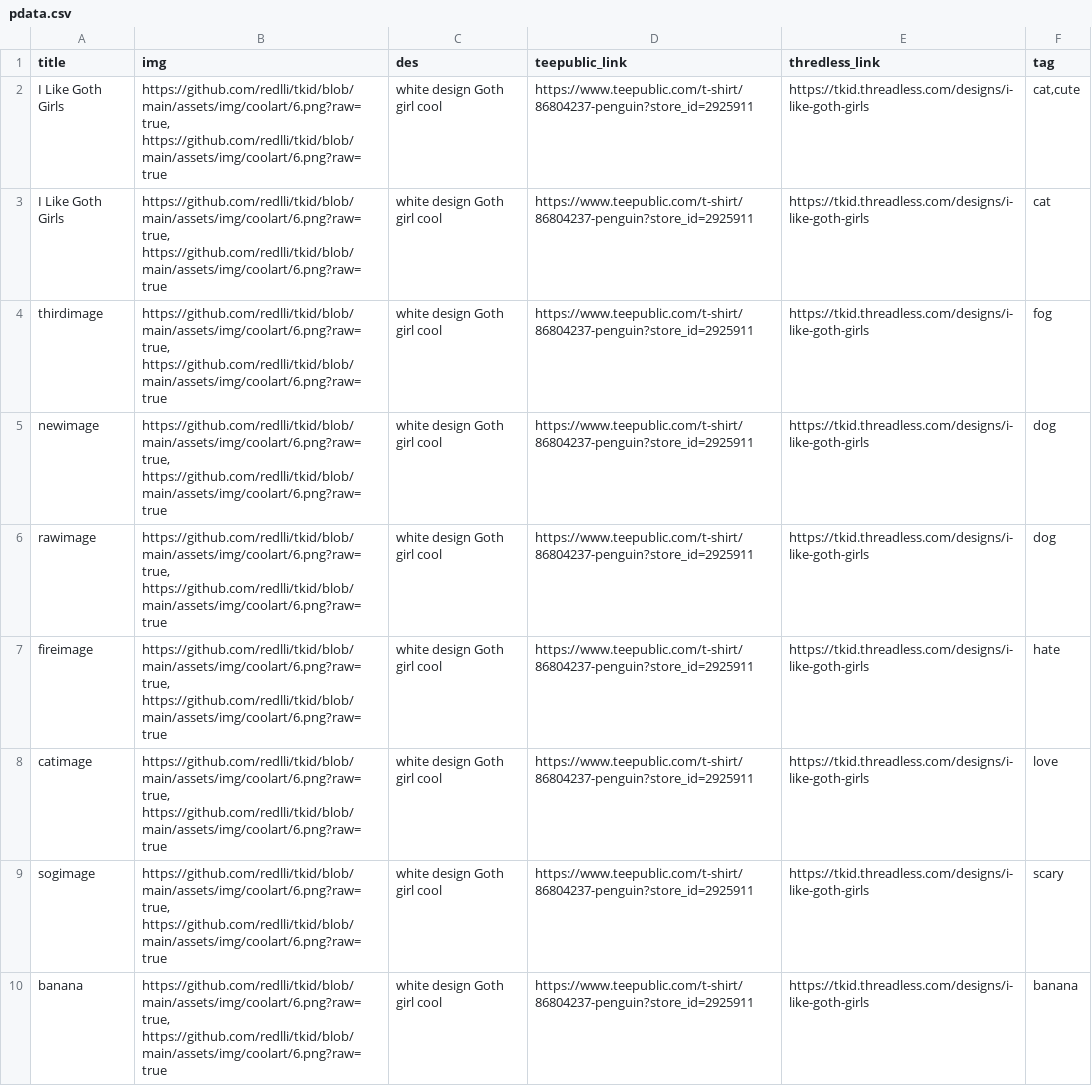
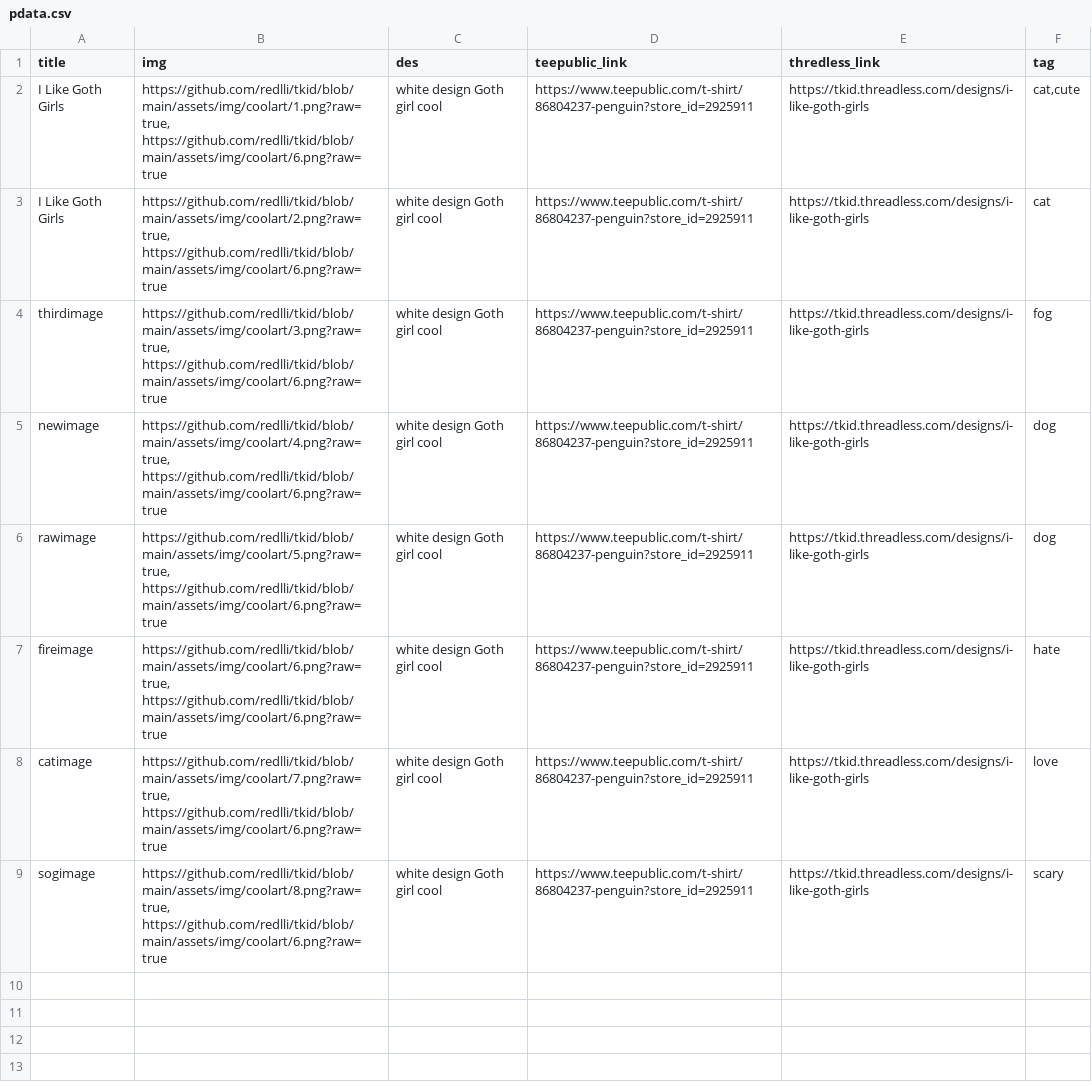
Before and after one commit to redlli/tkid, a CSV file: _data/pdata.csv, drawn as a sheet.

```diff
--- a/_data/pdata.csv
+++ b/_data/pdata.csv
@@ -1,10 +1,9 @@
 title,img,des,teepublic_link,thredless_link,tag
-I Like Goth Girls,"https://github.com/redlli/tkid/blob/main/assets/img/coolart/6.png?raw=true,  https://github.com/redlli/tkid/blob/main/assets/img/coolart/6.png?raw=true",white design Goth girl cool,https://www.teepublic.com/t-shirt/86804237-penguin?store_id=2925911,https://tkid.threadless.com/designs/i-like-goth-girls,"cat,cute"
-I Like Goth Girls,"https://github.com/redlli/tkid/blob/main/assets/img/coolart/6.png?raw=true,  https://github.com/redlli/tkid/blob/main/assets/img/coolart/6.png?raw=true",white design Goth girl cool,https://www.teepublic.com/t-shirt/86804237-penguin?store_id=2925911,https://tkid.threadless.com/designs/i-like-goth-girls,cat
-thirdimage,"https://github.com/redlli/tkid/blob/main/assets/img/coolart/6.png?raw=true,  https://github.com/redlli/tkid/blob/main/assets/img/coolart/6.png?raw=true",white design Goth girl cool,https://www.teepublic.com/t-shirt/86804237-penguin?store_id=2925911,https://tkid.threadless.com/designs/i-like-goth-girls,fog
-newimage,"https://github.com/redlli/tkid/blob/main/assets/img/coolart/6.png?raw=true,  https://github.com/redlli/tkid/blob/main/assets/img/coolart/6.png?raw=true",white design Goth girl cool,https://www.teepublic.com/t-shirt/86804237-penguin?store_id=2925911,https://tkid.threadless.com/designs/i-like-goth-girls,dog
-rawimage,"https://github.com/redlli/tkid/blob/main/assets/img/coolart/6.png?raw=true,  https://github.com/redlli/tkid/blob/main/assets/img/coolart/6.png?raw=true",white design Goth girl cool,https://www.teepublic.com/t-shirt/86804237-penguin?store_id=2925911,https://tkid.threadless.com/designs/i-like-goth-girls,dog
+I Like Goth Girls,"https://github.com/redlli/tkid/blob/main/assets/img/coolart/1.png?raw=true,  https://github.com/redlli/tkid/blob/main/assets/img/coolart/6.png?raw=true",white design Goth girl cool,https://www.teepublic.com/t-shirt/86804237-penguin?store_id=2925911,https://tkid.threadless.com/designs/i-like-goth-girls,"cat,cute"
+I Like Goth Girls,"https://github.com/redlli/tkid/blob/main/assets/img/coolart/2.png?raw=true,  https://github.com/redlli/tkid/blob/main/assets/img/coolart/6.png?raw=true",white design Goth girl cool,https://www.teepublic.com/t-shirt/86804237-penguin?store_id=2925911,https://tkid.threadless.com/designs/i-like-goth-girls,cat
+thirdimage,"https://github.com/redlli/tkid/blob/main/assets/img/coolart/3.png?raw=true,  https://github.com/redlli/tkid/blob/main/assets/img/coolart/6.png?raw=true",white design Goth girl cool,https://www.teepublic.com/t-shirt/86804237-penguin?store_id=2925911,https://tkid.threadless.com/designs/i-like-goth-girls,fog
+newimage,"https://github.com/redlli/tkid/blob/main/assets/img/coolart/4.png?raw=true,  https://github.com/redlli/tkid/blob/main/assets/img/coolart/6.png?raw=true",white design Goth girl cool,https://www.teepublic.com/t-shirt/86804237-penguin?store_id=2925911,https://tkid.threadless.com/designs/i-like-goth-girls,dog
+rawimage,"https://github.com/redlli/tkid/blob/main/assets/img/coolart/5.png?raw=true,  https://github.com/redlli/tkid/blob/main/assets/img/coolart/6.png?raw=true",white design Goth girl cool,https://www.teepublic.com/t-shirt/86804237-penguin?store_id=2925911,https://tkid.threadless.com/designs/i-like-goth-girls,dog
 fireimage,"https://github.com/redlli/tkid/blob/main/assets/img/coolart/6.png?raw=true,  https://github.com/redlli/tkid/blob/main/assets/img/coolart/6.png?raw=true",white design Goth girl cool,https://www.teepublic.com/t-shirt/86804237-penguin?store_id=2925911,https://tkid.threadless.com/designs/i-like-goth-girls,hate
-catimage,"https://github.com/redlli/tkid/blob/main/assets/img/coolart/6.png?raw=true,  https://github.com/redlli/tkid/blob/main/assets/img/coolart/6.png?raw=true",white design Goth girl cool,https://www.teepublic.com/t-shirt/86804237-penguin?store_id=2925911,https://tkid.threadless.com/designs/i-like-goth-girls,love
-sogimage,"https://github.com/redlli/tkid/blob/main/assets/img/coolart/6.png?raw=true,  https://github.com/redlli/tkid/blob/main/assets/img/coolart/6.png?raw=true",white design Goth girl cool,https://www.teepublic.com/t-shirt/86804237-penguin?store_id=2925911,https://tkid.threadless.com/designs/i-like-goth-girls,scary
-banana,"https://github.com/redlli/tkid/blob/main/assets/img/coolart/6.png?raw=true,  https://github.com/redlli/tkid/blob/main/assets/img/coolart/6.png?raw=true",white design Goth girl cool,https://www.teepublic.com/t-shirt/86804237-penguin?store_id=2925911,https://tkid.threadless.com/designs/i-like-goth-girls,banana
+catimage,"https://github.com/redlli/tkid/blob/main/assets/img/coolart/7.png?raw=true,  https://github.com/redlli/tkid/blob/main/assets/img/coolart/6.png?raw=true",white design Goth girl cool,https://www.teepublic.com/t-shirt/86804237-penguin?store_id=2925911,https://tkid.threadless.com/designs/i-like-goth-girls,love
+sogimage,"https://github.com/redlli/tkid/blob/main/assets/img/coolart/8.png?raw=true,  https://github.com/redlli/tkid/blob/main/assets/img/coolart/6.png?raw=true",white design Goth girl cool,https://www.teepublic.com/t-shirt/86804237-penguin?store_id=2925911,https://tkid.threadless.com/designs/i-like-goth-girls,scary
```
Also changed, not shown: 4 other files.
